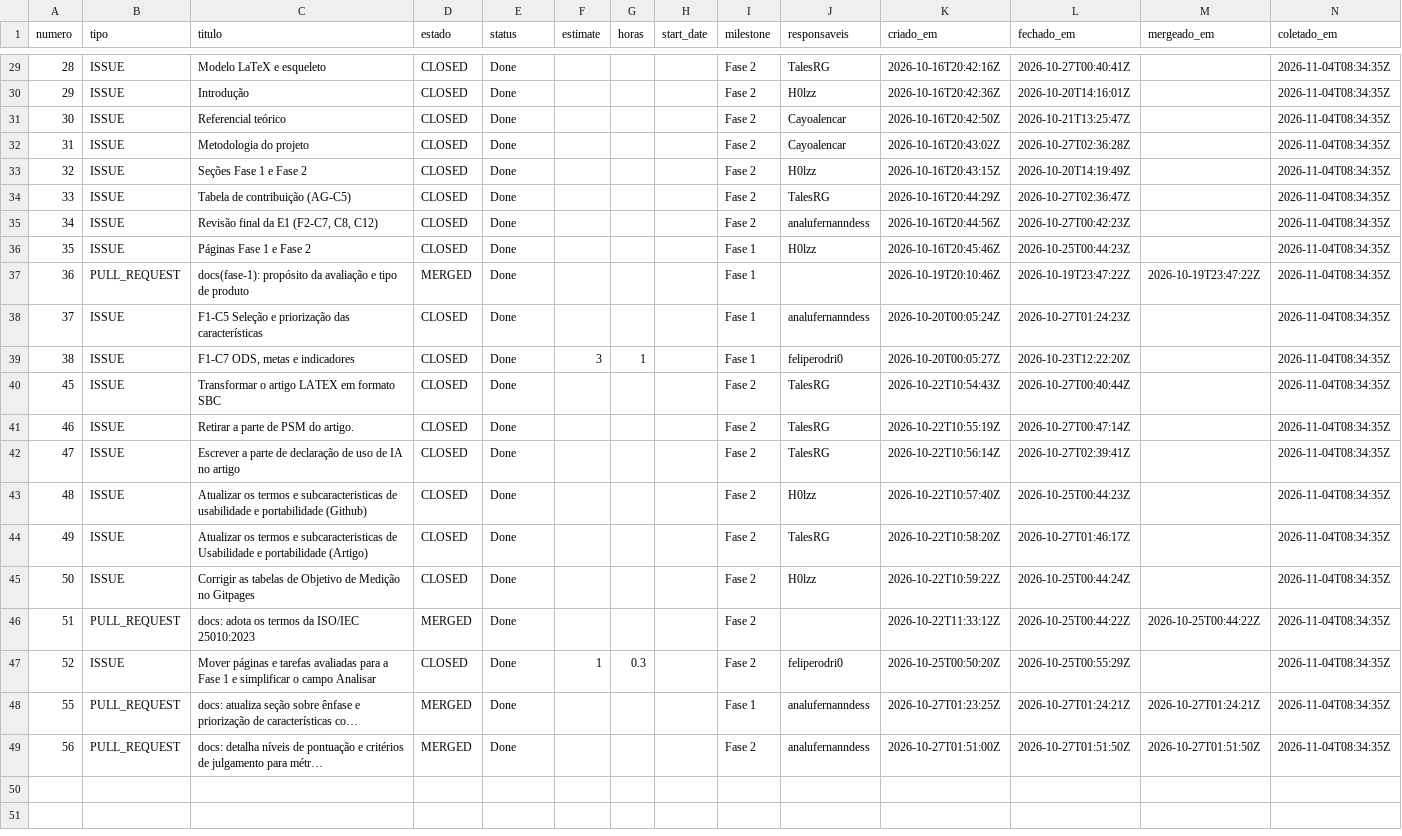
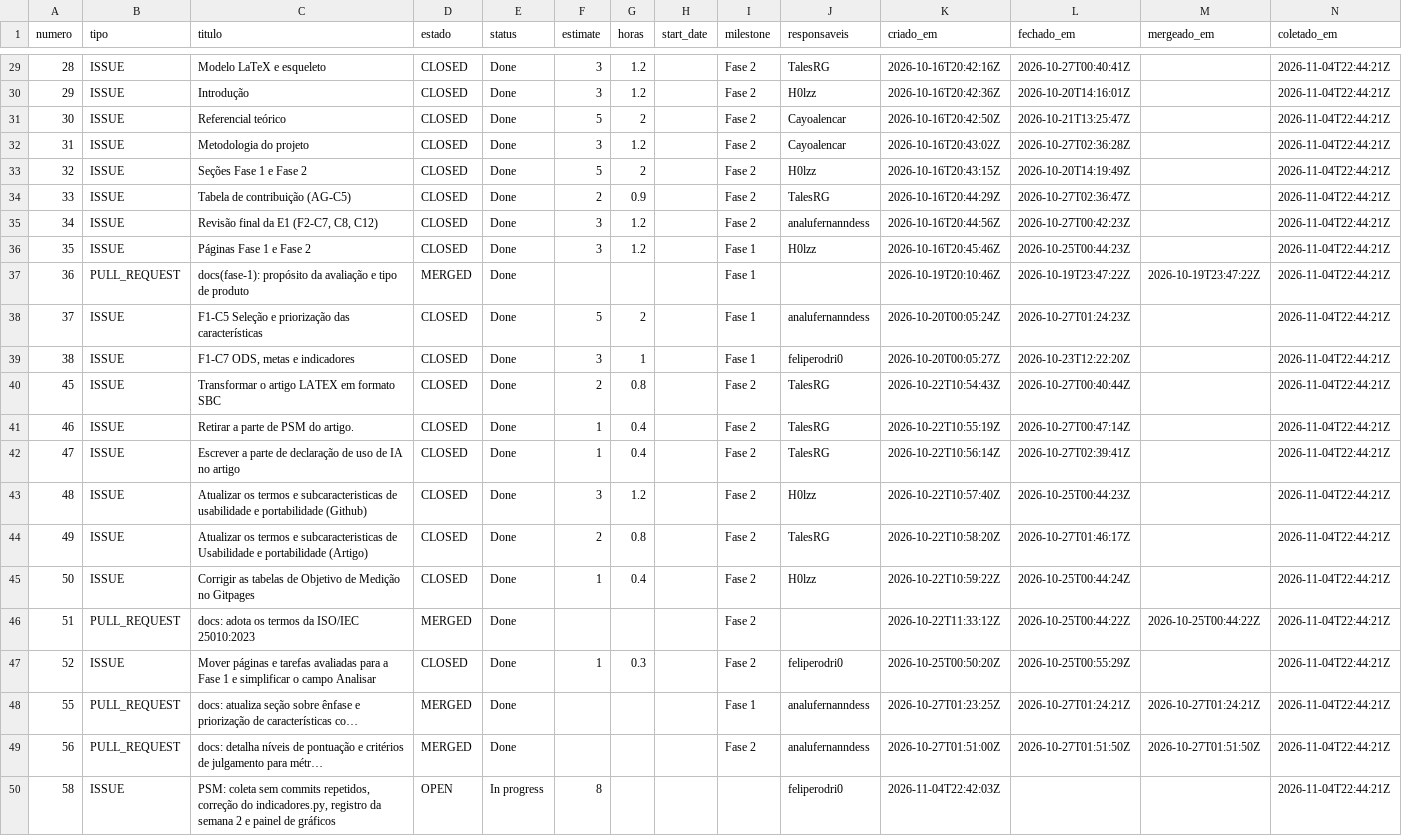
Before and after one commit to FCTE-Qualidade-de-Software-1/2026-2_T02_DOROTHY_JOHSON, a CSV file: data/psm/2026-11-04.csv, drawn as a sheet; only a part is shown, gaps mark what is left out; the diff covers the shown part only; the diff names each change by its address in the sheet, - before the commit and + after, or states it on an @@ line.

```diff
--- a/data/psm/2026-11-04.csv
+++ b/data/psm/2026-11-04.csv
-F29:F30 (estimate): (empty)
+F29:F30 (estimate): 3
-G29:G30 (horas): (empty)
+G29:G30 (horas): 1.2
-N29:N49 (coletado_em): 2026-11-04T08:34:35Z
+N29:N49 (coletado_em): 2026-11-04T22:44:21Z
-F31 (estimate): (empty)
+F31 (estimate): 5
-G31 (horas): (empty)
+G31 (horas): 2
-F32 (estimate): (empty)
+F32 (estimate): 3
-G32 (horas): (empty)
+G32 (horas): 1.2
-F33 (estimate): (empty)
+F33 (estimate): 5
-G33 (horas): (empty)
+G33 (horas): 2
-F34 (estimate): (empty)
+F34 (estimate): 2
-G34 (horas): (empty)
+G34 (horas): 0.9
-F35:F36 (estimate): (empty)
+F35:F36 (estimate): 3
-G35:G36 (horas): (empty)
+G35:G36 (horas): 1.2
-F38 (estimate): (empty)
+F38 (estimate): 5
-G38 (horas): (empty)
+G38 (horas): 2
-F40 (estimate): (empty)
+F40 (estimate): 2
-G40 (horas): (empty)
+G40 (horas): 0.8
-F41:F42 (estimate): (empty)
+F41:F42 (estimate): 1
-G41:G42 (horas): (empty)
+G41:G42 (horas): 0.4
-F43 (estimate): (empty)
+F43 (estimate): 3
-G43 (horas): (empty)
+G43 (horas): 1.2
-F44 (estimate): (empty)
+F44 (estimate): 2
-G44 (horas): (empty)
+G44 (horas): 0.8
-F45 (estimate): (empty)
+F45 (estimate): 1
-G45 (horas): (empty)
+G45 (horas): 0.4
+row 50: 58 | ISSUE | PSM: coleta sem commits repetidos, correção do indicadores.py, registro da semana 2 e painel de gráficos | OPEN | In progress | 8 |  |  |  | feliperodri0 | 2026-11-04T22:42:03Z |  |  | 2026-11-04T22:44:21Z
```
Also changed, not shown: 52 edited cells elsewhere in this file, data/psm/prs-2026-11-04.csv.
